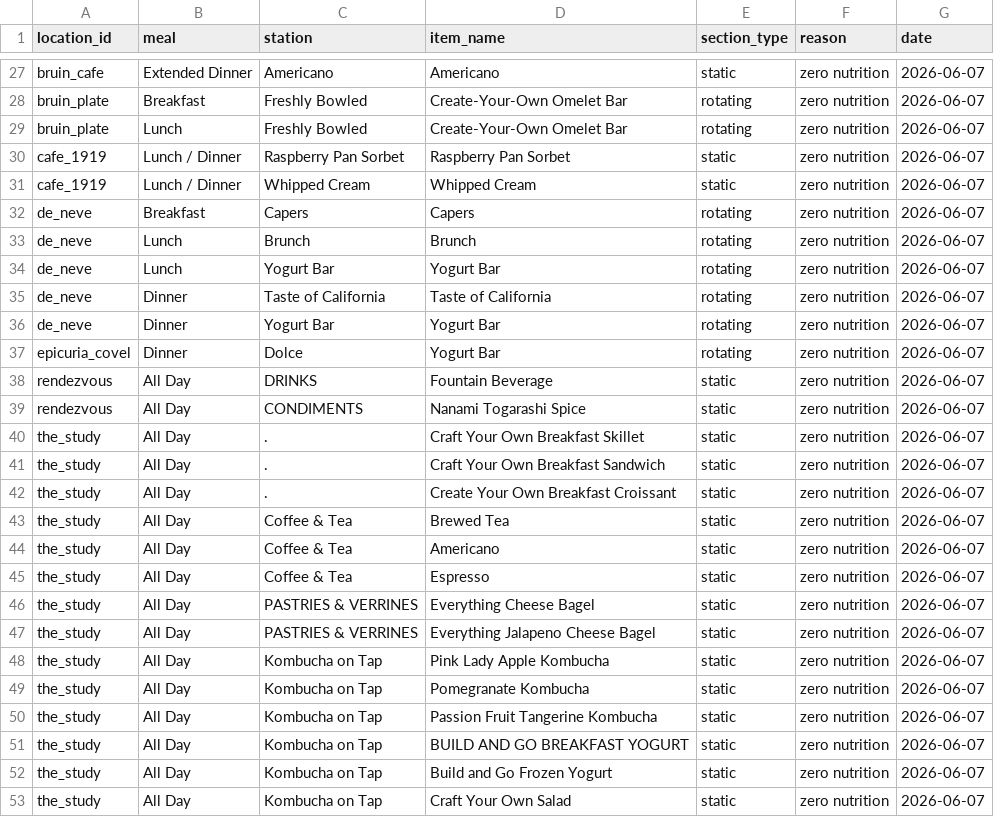
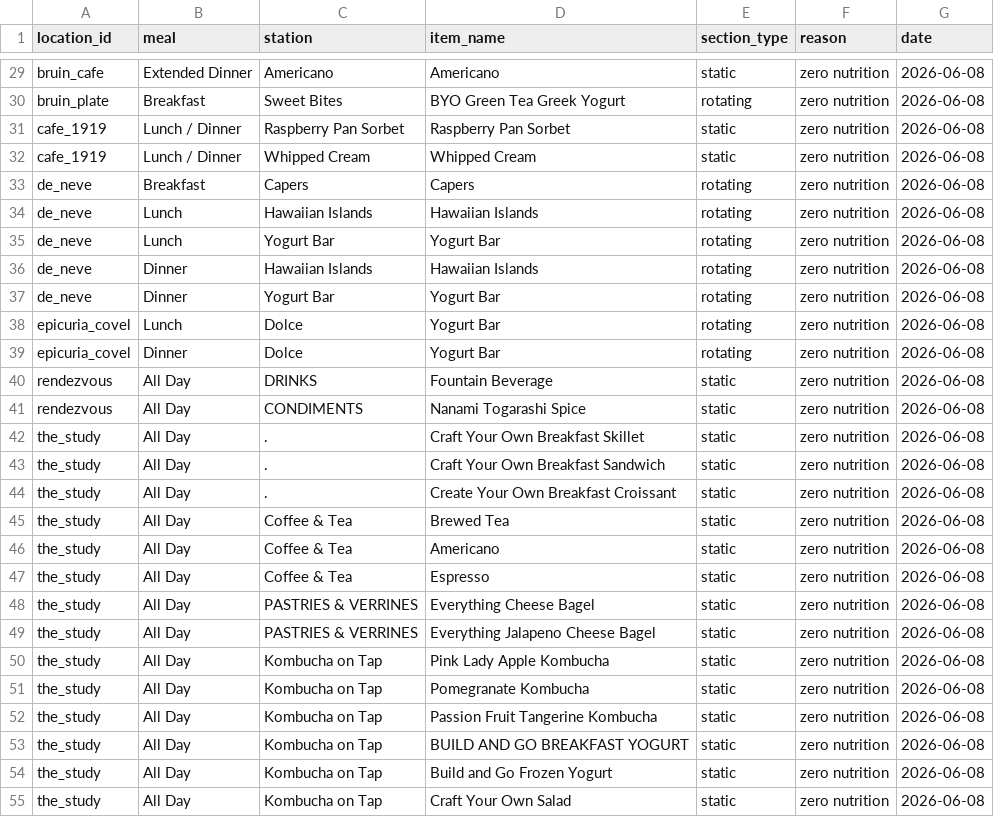
Before and after one commit to rishiprasad117-art/Bcal-UCLA, a CSV file: data/unresolved_items.csv, drawn as a sheet; only a part is shown, gaps mark what is left out; removed rows and columns are numbered as before the commit, all else as after; the diff covers the shown part only; the diff names each change by its address in the sheet, - before the commit and + after, or states it on an @@ line.

```diff
--- a/data/unresolved_items.csv
+++ b/data/unresolved_items.csv
-G29:G30 (date): 2026-06-07
+G29:G30 (date): 2026-06-08
-C30 (station): Freshly Bowled
+C30 (station): Sweet Bites
-D30 (item_name): Create-Your-Own Omelet Bar
+D30 (item_name): BYO Green Tea Greek Yogurt
-row 29: bruin_plate | Lunch | Freshly Bowled | Create-Your-Own Omelet Bar | rotating | zero nutrition | 2026-06-07
-G31:G37 (date): 2026-06-07
+G31:G37 (date): 2026-06-08
-C34 (station): Brunch
+C34 (station): Hawaiian Islands
-D34 (item_name): Brunch
+D34 (item_name): Hawaiian Islands
-C36 (station): Taste of California
+C36 (station): Hawaiian Islands
-D36 (item_name): Taste of California
+D36 (item_name): Hawaiian Islands
+row 38: epicuria_covel | Lunch | Dolce | Yogurt Bar | rotating | zero nutrition | 2026-06-08
-G39:G55 (date): 2026-06-07
+G39:G55 (date): 2026-06-08
```
Also changed, not shown: 2 added rows and 28 edited cells elsewhere in this file, data/food_tags.csv, data/raw/ucla_bruin_cafe_nutrition_final.csv, 8 other files.
